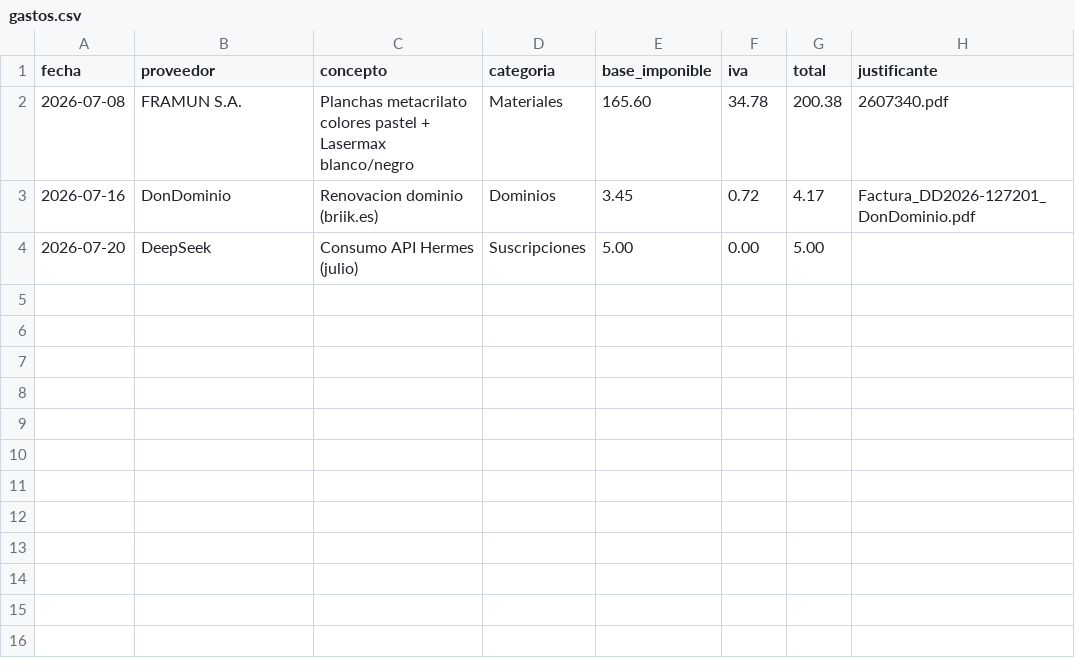
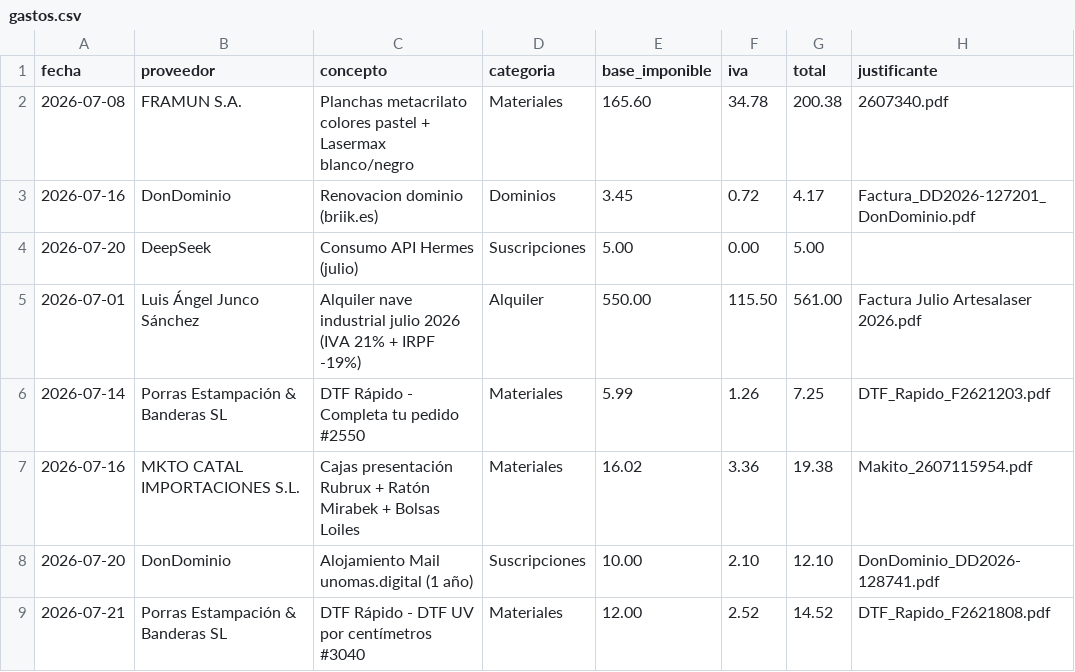
Before and after one commit to AntonioJose81/artesalaser-dashboard, a CSV file: gastos.csv, drawn as a sheet; the diff names each change by its address in the sheet, - before the commit and + after, or states it on an @@ line.

Commit message:
Julio: +3 facturas emitidas (El Arte Coqueto, NIEBLA CB, GLOBALIA) +5 recibidas (alquiler nave, DTF Rapido x2, Makito, DonDominio unomas.digital)

```diff
--- a/gastos.csv
+++ b/gastos.csv
+row 5: 2026-07-01 | Luis Ángel Junco Sánchez | Alquiler nave industrial julio 2026 (IVA 21% + IRPF -19%) | Alquiler | 550.00 | 115.50 | 561.00 | Factura Julio Artesalaser 2026.pdf
+row 6: 2026-07-14 | Porras Estampación & Banderas SL | DTF Rápido - Completa tu pedido #2550 | Materiales | 5.99 | 1.26 | 7.25 | DTF_Rapido_F2621203.pdf
+row 7: 2026-07-16 | MKTO CATAL IMPORTACIONES S.L. | Cajas presentación Rubrux + Ratón Mirabek + Bolsas Loiles | Materiales | 16.02 | 3.36 | 19.38 | Makito_2607115954.pdf
+row 8: 2026-07-20 | DonDominio | Alojamiento Mail unomas.digital (1 año) | Suscripciones | 10.00 | 2.10 | 12.10 | DonDominio_DD2026-128741.pdf
+row 9: 2026-07-21 | Porras Estampación & Banderas SL | DTF Rápido - DTF UV por centímetros #3040 | Materiales | 12.00 | 2.52 | 14.52 | DTF_Rapido_F2621808.pdf
```
Also changed, not shown: ingresos_facturados.csv, 1 other file.
